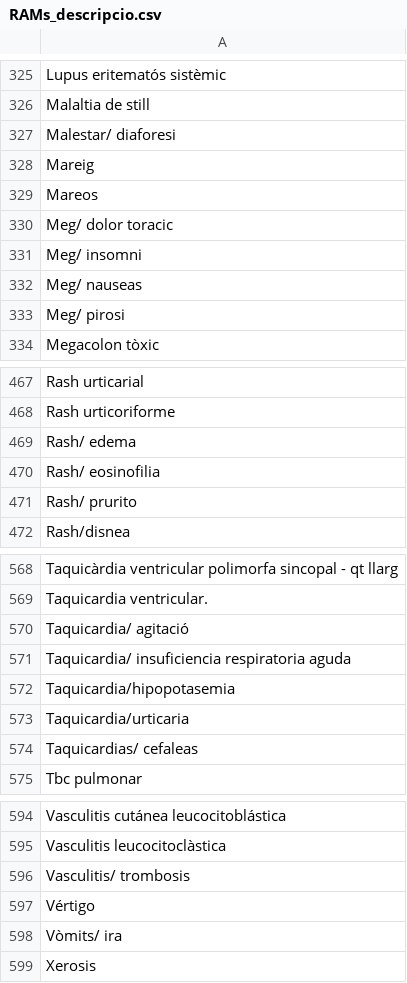
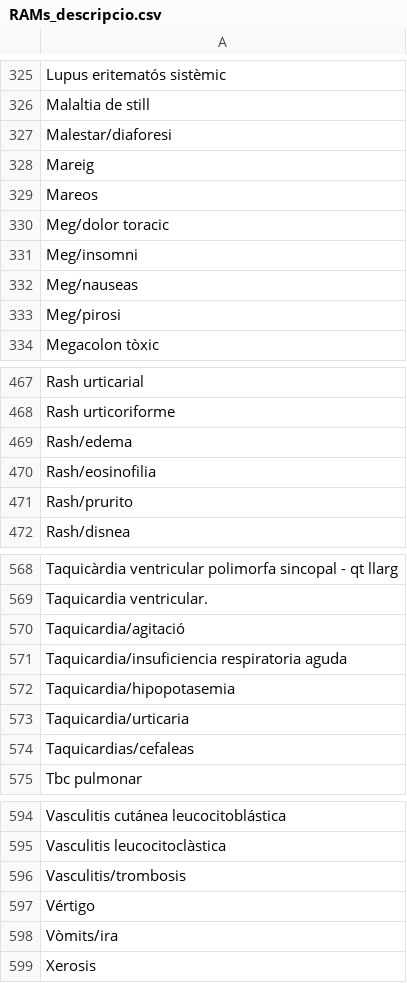
Before and after one commit to montaneva/FVcsv, a CSV file: RAMs_descripcio.csv, drawn as a sheet; only a part is shown, gaps mark what is left out; the diff covers the shown part only.

Commit message:
Update RAMs_descripcio.csv

```diff
--- a/RAMs_descripcio.csv
+++ b/RAMs_descripcio.csv
@@ -326,9 +326,9 @@ Lupus eritematós sistèmic ,
 Malaltia de still ,
-Malestar/ diaforesi ,
+Malestar/diaforesi ,
 Mareig ,
 Mareos ,
-Meg/ dolor toracic ,
-Meg/ insomni ,
-Meg/ nauseas ,
-Meg/ pirosi ,
+Meg/dolor toracic ,
+Meg/insomni ,
+Meg/nauseas ,
+Meg/pirosi ,
 Megacolon tòxic ,
@@ -468,5 +468,5 @@ Rash urticarial ,
 Rash urticoriforme ,
-Rash/ edema ,
-Rash/ eosinofilia ,
-Rash/ prurito ,
+Rash/edema ,
+Rash/eosinofilia ,
+Rash/prurito ,
 Rash/disnea ,
@@ -569,7 +569,7 @@ Taquicàrdia ventricular polimorfa sincopal - qt llarg ,
 Taquicardia ventricular. ,
-Taquicardia/ agitació ,
-Taquicardia/ insuficiencia respiratoria aguda ,
+Taquicardia/agitació ,
+Taquicardia/insuficiencia respiratoria aguda ,
 Taquicardia/hipopotasemia ,
 Taquicardia/urticaria ,
-Taquicardias/ cefaleas ,
+Taquicardias/cefaleas ,
 Tbc pulmonar ,
@@ -595,5 +595,5 @@ Vasculitis cutánea leucocitoblástica ,
 Vasculitis leucocitoclàstica ,
-Vasculitis/ trombosis ,
+Vasculitis/trombosis ,
 Vértigo ,
-Vòmits/ ira ,
+Vòmits/ira ,
 Xerosis ,
```
Also changed, not shown: 15 edited cells elsewhere in this file.
